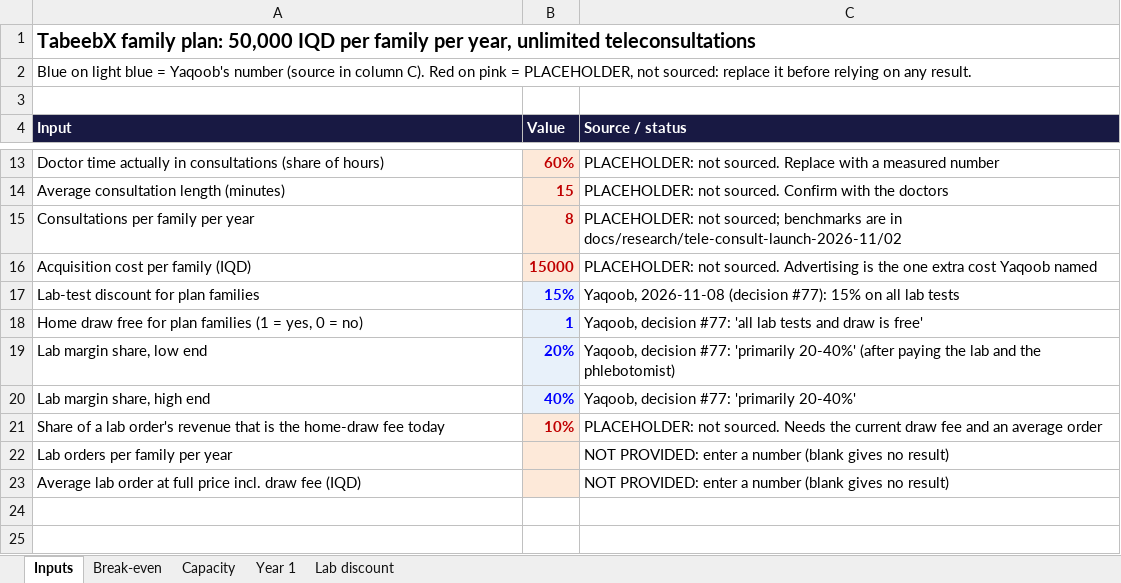
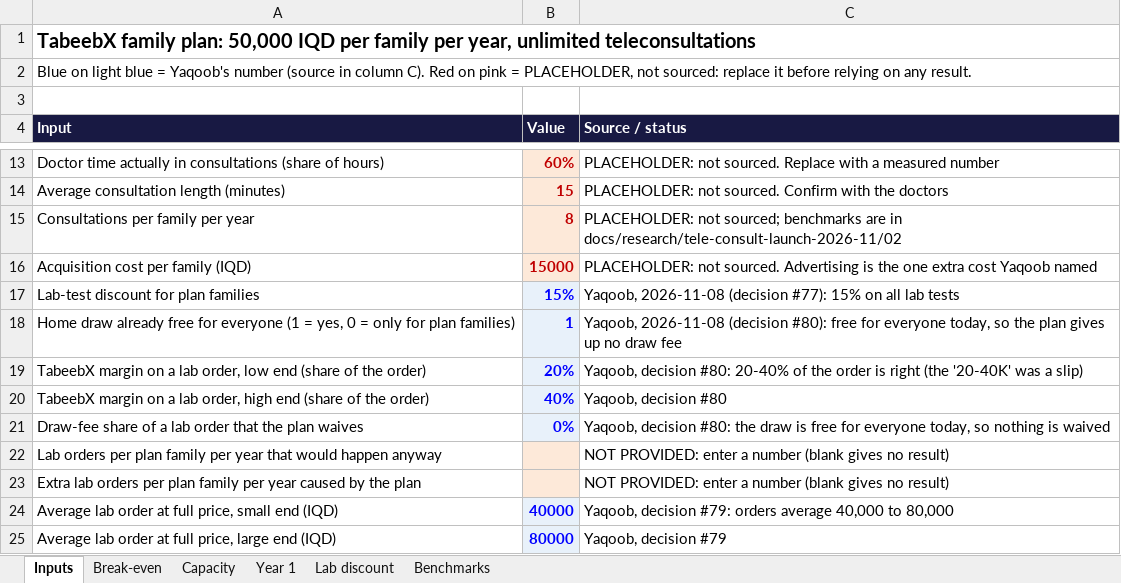
Before and after one commit to yaqoobalshaikhli/marketing-agents, an Excel workbook: docs/launch/tele-consult-plan-model.xlsx, sheet Inputs, drawn as a sheet; only a part is shown, gaps mark what is left out; values as stored, in another font and other column widths than the file's, no borders; removed rows and columns are numbered as before the commit, all else as after; the diff names each change by its address in the sheet, - before the commit and + after, or states it on an @@ line.

```diff
--- a/docs/launch/tele-consult-plan-model.xlsx (sheet Inputs)
+++ b/docs/launch/tele-consult-plan-model.xlsx (sheet Inputs)
+sheet tab: Benchmarks
-A18 (Input): Home draw free for plan families (1 = yes, 0 = no)
+A18 (Input): Home draw already free for everyone (1 = yes, 0 = only for plan families)
-C18 (Source / status): Yaqoob, decision #77: 'all lab tests and draw is free'
+C18 (Source / status): Yaqoob, 2026-11-08 (decision #80): free for everyone today, so the plan gives up no draw fee
-A19 (Input): Lab margin share, low end
+A19 (Input): TabeebX margin on a lab order, low end (share of the order)
-C19 (Source / status): Yaqoob, decision #77: 'primarily 20-40%' (after paying the lab and the phlebotomist)
+C19 (Source / status): Yaqoob, decision #80: 20-40% of the order is right (the '20-40K' was a slip)
-A20 (Input): Lab margin share, high end
+A20 (Input): TabeebX margin on a lab order, high end (share of the order)
-C20 (Source / status): Yaqoob, decision #77: 'primarily 20-40%'
+C20 (Source / status): Yaqoob, decision #80
-row 21: Share of a lab order's revenue that is the home-draw fee today | 10% | PLACEHOLDER: not sourced. Needs the current draw fee and an average order
+row 21: Draw-fee share of a lab order that the plan waives | 0% | Yaqoob, decision #80: the draw is free for everyone today, so nothing is waived
-A22 (Input): Lab orders per family per year
+A22 (Input): Lab orders per plan family per year that would happen anyway
-A23 (Input): Average lab order at full price incl. draw fee (IQD)
+A23 (Input): Extra lab orders per plan family per year caused by the plan
+row 24: Average lab order at full price, small end (IQD) | 40000 | Yaqoob, decision #79: orders average 40,000 to 80,000
+row 25: Average lab order at full price, large end (IQD) | 80000 | Yaqoob, decision #79
```
Also changed, not shown: sheet Lab discount, sheet Capacity, formulas that keep their value, 2 other files.
